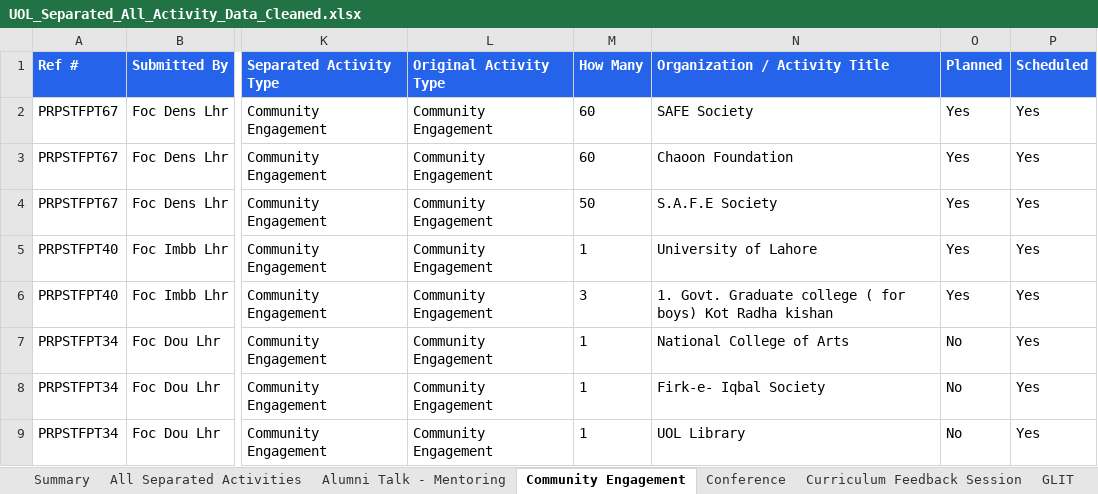
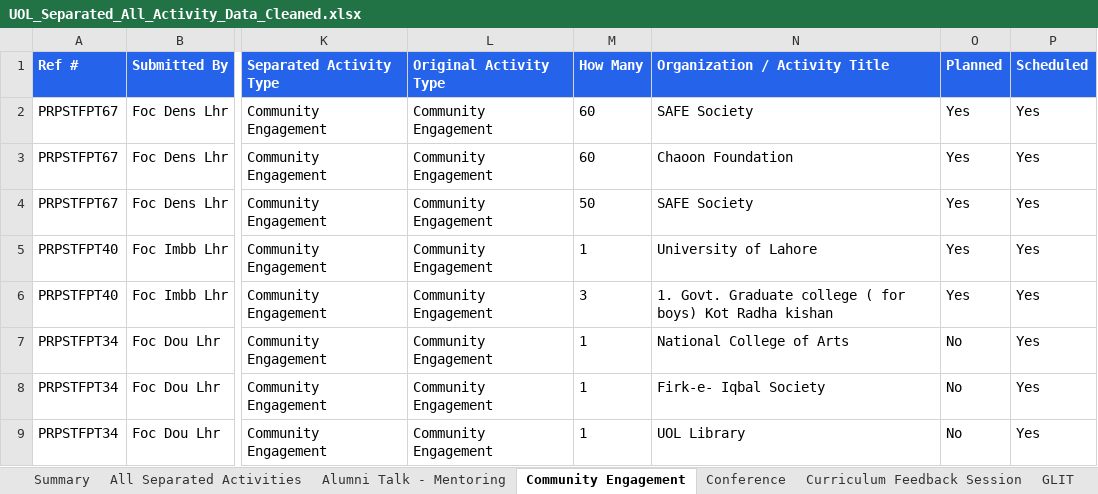
Before and after one commit to GMAC1231/New-UOL-2026, an Excel workbook: UOL_Separated_All_Activity_Data_Cleaned.xlsx, sheet Community Engagement, drawn as a sheet; only a part is shown, gaps mark what is left out; values as stored, in another font and other column widths than the file's, no borders; the diff names each change by its address in the sheet, - before the commit and + after, or states it on an @@ line.

```diff
--- a/UOL_Separated_All_Activity_Data_Cleaned.xlsx (sheet Community Engagement)
+++ b/UOL_Separated_All_Activity_Data_Cleaned.xlsx (sheet Community Engagement)
-N4 (Organization / Activity Title): S.A.F.E Society
+N4 (Organization / Activity Title): SAFE Society
```
Also changed, not shown: sheet All Separated Activities, data/UOL_Separated_All_Activity_Data.xlsx, data/UOL_Separated_All_Activity_Data_Cleaned(20261008-060651).xlsx, 4 other files.
